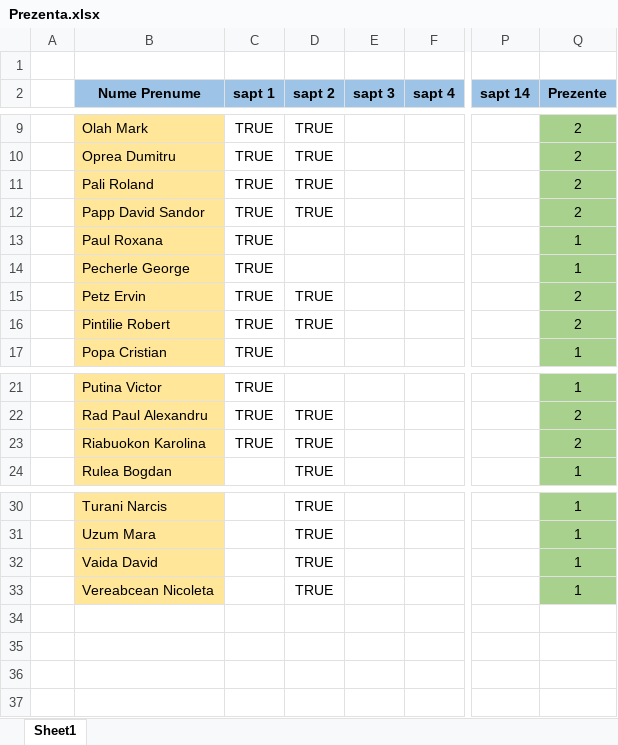
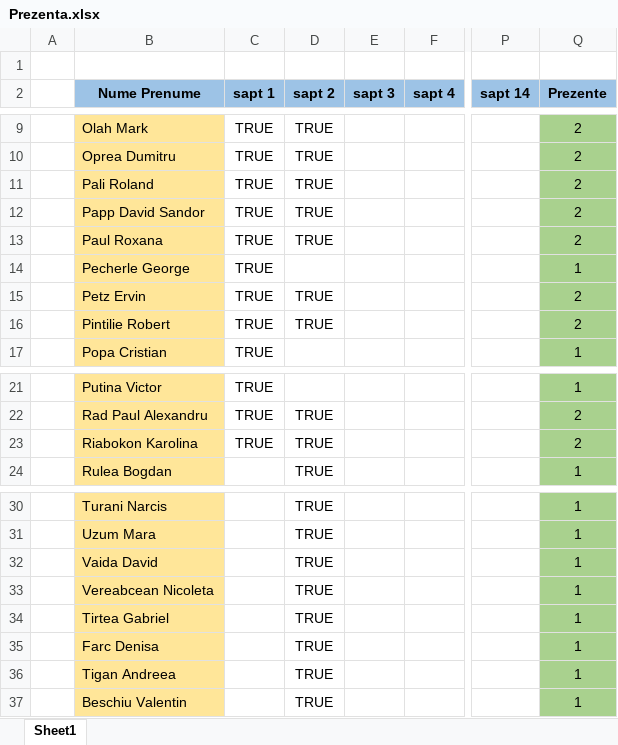
Before and after one commit to PelleRemus/Facultate_Promotia_2022_2025, an Excel workbook: Prezenta.xlsx, sheet Sheet1, drawn as a sheet; only a part is shown, gaps mark what is left out; values as stored, in another font and other column widths than the file's, no borders; conditional formats not drawn; rows hold the shown columns only; the diff names each change by its address in the sheet, - before the commit and + after, or states it on an @@ line.

```diff
--- a/Prezenta.xlsx (sheet Sheet1)
+++ b/Prezenta.xlsx (sheet Sheet1)
-D13 (sapt 2): (empty)
+D13 (sapt 2): TRUE
-Q13 (Prezente): 1
+Q13 (Prezente): 2
-B23 (Nume Prenume): Riabuokon Karolina
+B23 (Nume Prenume): Riabokon Karolina
+row 34:  | Tirtea Gabriel |  | TRUE |  |  |  | 1
+row 35:  | Farc Denisa |  | TRUE |  |  |  | 1
+row 36:  | Tigan Andreea |  | TRUE |  |  |  | 1
+row 37:  | Beschiu Valentin |  | TRUE |  |  |  | 1
```
Also changed, not shown: 3 other files.
